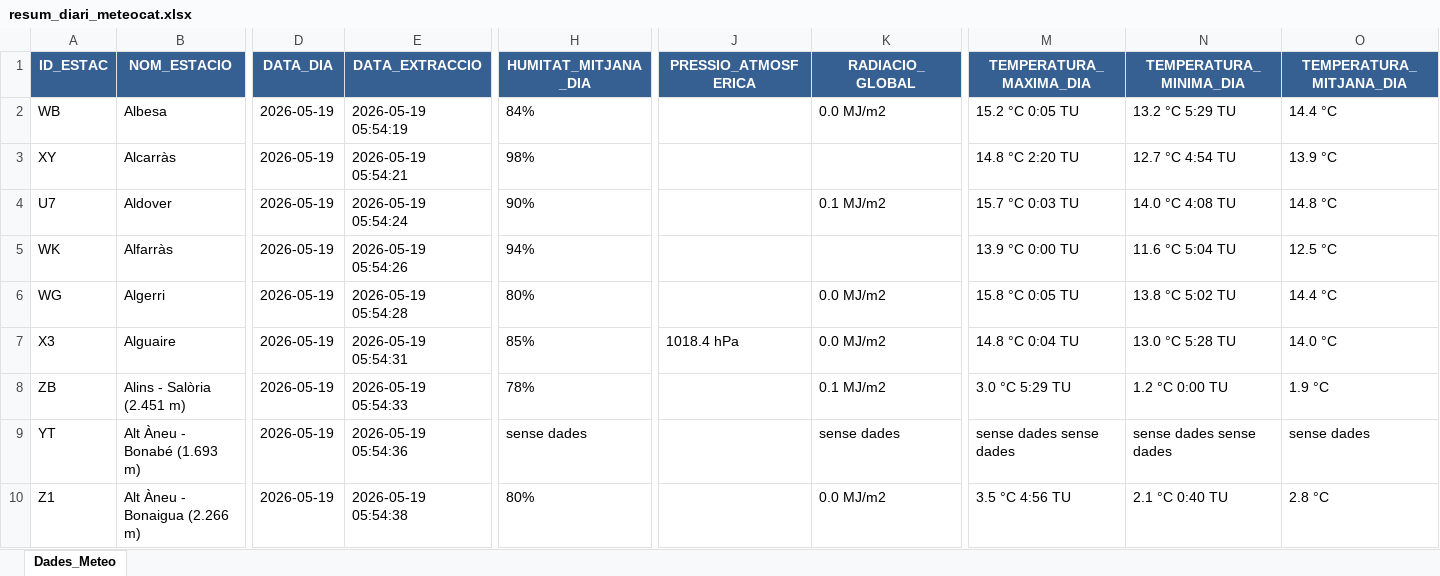
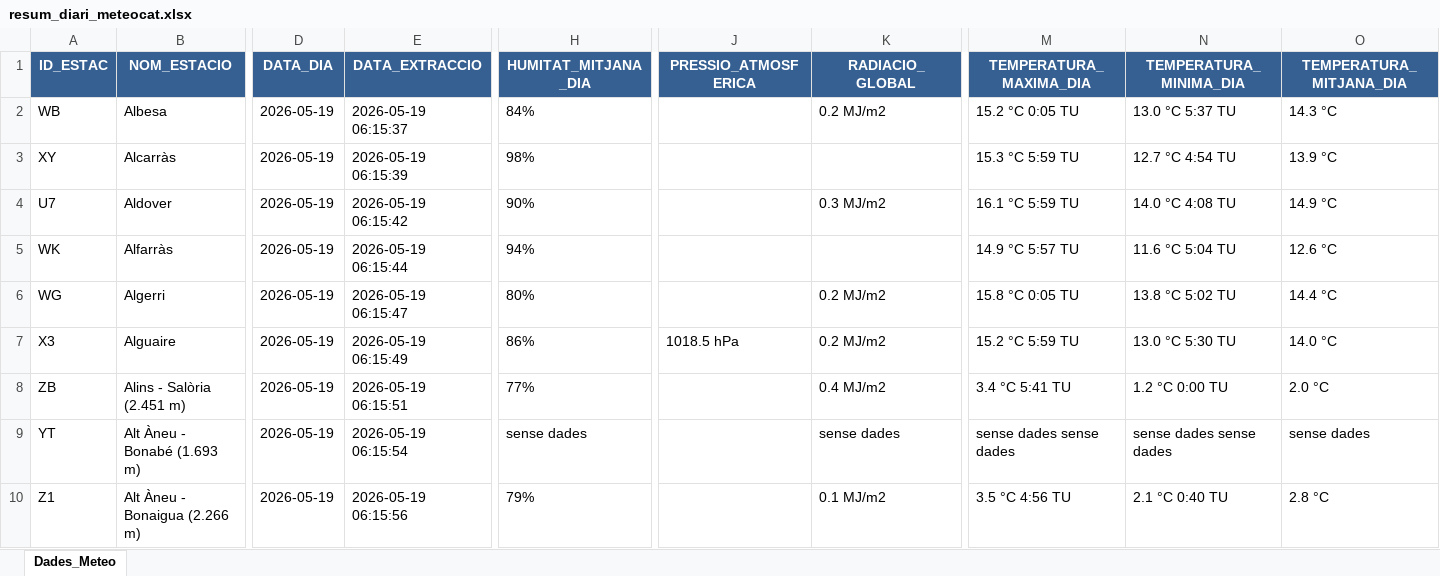
Before and after one commit to joandecorts/getdailydate, an Excel workbook: src/data/resum_diari_meteocat.xlsx, sheet Dades_Meteo, drawn as a sheet; only a part is shown, gaps mark what is left out; values as stored, in another font and other column widths than the file's, no borders; the diff covers the shown part only; the diff names each change by its address in the sheet, - before the commit and + after, or states it on an @@ line.

```diff
--- a/src/data/resum_diari_meteocat.xlsx (sheet Dades_Meteo)
+++ b/src/data/resum_diari_meteocat.xlsx (sheet Dades_Meteo)
-E2 (DATA_EXTRACCIO): 2026-05-19 05:54:19
+E2 (DATA_EXTRACCIO): 2026-05-19 06:15:37
-K2 (RADIACIO_GLOBAL): 0.0 MJ/m2
+K2 (RADIACIO_GLOBAL): 0.2 MJ/m2
-N2 (TEMPERATURA_MINIMA_DIA): 13.2 °C 5:29 TU
+N2 (TEMPERATURA_MINIMA_DIA): 13.0 °C 5:37 TU
-O2 (TEMPERATURA_MITJANA_DIA): 14.4 °C
+O2 (TEMPERATURA_MITJANA_DIA): 14.3 °C
-E3 (DATA_EXTRACCIO): 2026-05-19 05:54:21
+E3 (DATA_EXTRACCIO): 2026-05-19 06:15:39
-M3 (TEMPERATURA_MAXIMA_DIA): 14.8 °C 2:20 TU
+M3 (TEMPERATURA_MAXIMA_DIA): 15.3 °C 5:59 TU
-E4 (DATA_EXTRACCIO): 2026-05-19 05:54:24
+E4 (DATA_EXTRACCIO): 2026-05-19 06:15:42
-K4 (RADIACIO_GLOBAL): 0.1 MJ/m2
+K4 (RADIACIO_GLOBAL): 0.3 MJ/m2
-M4 (TEMPERATURA_MAXIMA_DIA): 15.7 °C 0:03 TU
+M4 (TEMPERATURA_MAXIMA_DIA): 16.1 °C 5:59 TU
-O4 (TEMPERATURA_MITJANA_DIA): 14.8 °C
+O4 (TEMPERATURA_MITJANA_DIA): 14.9 °C
-E5 (DATA_EXTRACCIO): 2026-05-19 05:54:26
+E5 (DATA_EXTRACCIO): 2026-05-19 06:15:44
-M5 (TEMPERATURA_MAXIMA_DIA): 13.9 °C 0:00 TU
+M5 (TEMPERATURA_MAXIMA_DIA): 14.9 °C 5:57 TU
-O5 (TEMPERATURA_MITJANA_DIA): 12.5 °C
+O5 (TEMPERATURA_MITJANA_DIA): 12.6 °C
-E6 (DATA_EXTRACCIO): 2026-05-19 05:54:28
+E6 (DATA_EXTRACCIO): 2026-05-19 06:15:47
-K6:K7 (RADIACIO_GLOBAL): 0.0 MJ/m2
+K6:K7 (RADIACIO_GLOBAL): 0.2 MJ/m2
-E7 (DATA_EXTRACCIO): 2026-05-19 05:54:31
+E7 (DATA_EXTRACCIO): 2026-05-19 06:15:49
-H7 (HUMITAT_MITJANA_DIA): 85%
+H7 (HUMITAT_MITJANA_DIA): 86%
-J7 (PRESSIO_ATMOSFERICA): 1018.4 hPa
+J7 (PRESSIO_ATMOSFERICA): 1018.5 hPa
-M7 (TEMPERATURA_MAXIMA_DIA): 14.8 °C 0:04 TU
+M7 (TEMPERATURA_MAXIMA_DIA): 15.2 °C 5:59 TU
-N7 (TEMPERATURA_MINIMA_DIA): 13.0 °C 5:28 TU
+N7 (TEMPERATURA_MINIMA_DIA): 13.0 °C 5:30 TU
-E8 (DATA_EXTRACCIO): 2026-05-19 05:54:33
+E8 (DATA_EXTRACCIO): 2026-05-19 06:15:51
-H8 (HUMITAT_MITJANA_DIA): 78%
+H8 (HUMITAT_MITJANA_DIA): 77%
-K8 (RADIACIO_GLOBAL): 0.1 MJ/m2
+K8 (RADIACIO_GLOBAL): 0.4 MJ/m2
-M8 (TEMPERATURA_MAXIMA_DIA): 3.0 °C 5:29 TU
+M8 (TEMPERATURA_MAXIMA_DIA): 3.4 °C 5:41 TU
-O8 (TEMPERATURA_MITJANA_DIA): 1.9 °C
+O8 (TEMPERATURA_MITJANA_DIA): 2.0 °C
-E9 (DATA_EXTRACCIO): 2026-05-19 05:54:36
+E9 (DATA_EXTRACCIO): 2026-05-19 06:15:54
-E10 (DATA_EXTRACCIO): 2026-05-19 05:54:38
+E10 (DATA_EXTRACCIO): 2026-05-19 06:15:56
-H10 (HUMITAT_MITJANA_DIA): 80%
+H10 (HUMITAT_MITJANA_DIA): 79%
-K10 (RADIACIO_GLOBAL): 0.0 MJ/m2
+K10 (RADIACIO_GLOBAL): 0.1 MJ/m2
```
Also changed, not shown: 627 edited cells elsewhere in this sheet, 3 other files.
